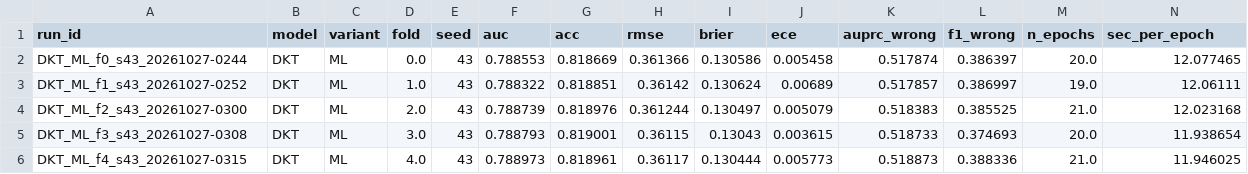
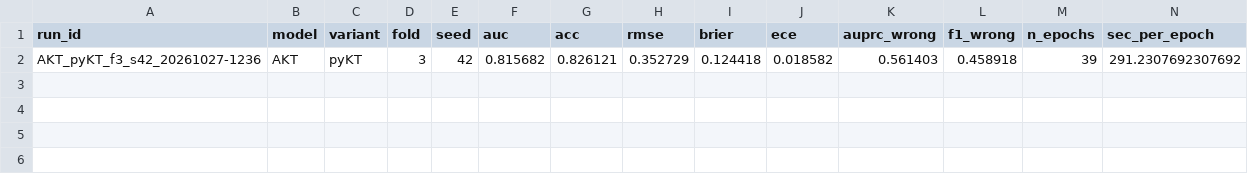
Before and after one commit to datachain-uit/CN-23520824-KietVA-AnhNBN, a CSV file: results/runs/registry/registry3.csv, drawn as a sheet; only a part is shown; removed rows and columns are numbered as before the commit, all else as after; rows hold the shown columns only; the diff names each change by its address in the sheet, - before the commit and + after, or states it on an @@ line.

```diff
--- a/results/runs/registry/registry3.csv
+++ b/results/runs/registry/registry3.csv
-row 2: DKT_ML_f0_s43_20261027-0244 | DKT | ML | 0.0 | 43 | 0.788553 | 0.818669 | 0.361366 | 0.130586 | 0.005458 | 0.517874 | 0.386397 | 20.0 | 12.077465
-row 3: DKT_ML_f1_s43_20261027-0252 | DKT | ML | 1.0 | 43 | 0.788322 | 0.818851 | 0.36142 | 0.130624 | 0.00689 | 0.517857 | 0.386997 | 19.0 | 12.06111
-row 4: DKT_ML_f2_s43_20261027-0300 | DKT | ML | 2.0 | 43 | 0.788739 | 0.818976 | 0.361244 | 0.130497 | 0.005079 | 0.518383 | 0.385525 | 21.0 | 12.023168
-row 5: DKT_ML_f3_s43_20261027-0308 | DKT | ML | 3.0 | 43 | 0.788793 | 0.819001 | 0.36115 | 0.13043 | 0.003615 | 0.518733 | 0.374693 | 20.0 | 11.938654
-row 6: DKT_ML_f4_s43_20261027-0315 | DKT | ML | 4.0 | 43 | 0.788973 | 0.818961 | 0.36117 | 0.130444 | 0.005773 | 0.518873 | 0.388336 | 21.0 | 11.946025
+row 2: AKT_pyKT_f3_s42_20261027-1236 | AKT | pyKT | 3 | 42 | 0.815682 | 0.826121 | 0.352729 | 0.124418 | 0.018582 | 0.561403 | 0.458918 | 39 | 291.2307692307692
```
Also changed, not shown: results/runs/registry/registry1.csv, results/runs/registry/registry2.csv, 5 other files.
